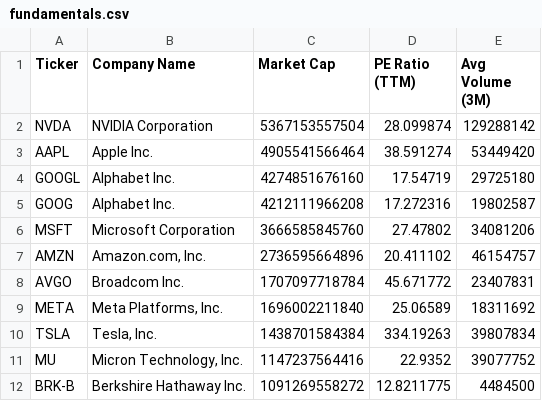
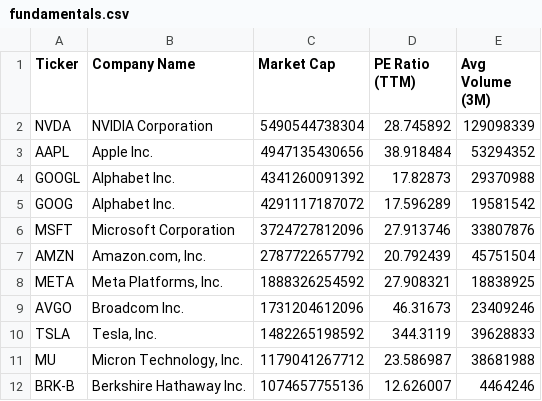
Before and after one commit to NK-Mikey/Stock-Market-Dashboard, a CSV file: data/fundamentals.csv, drawn as a sheet; only a part is shown; the diff covers the shown part only.

```diff
--- a/data/fundamentals.csv
+++ b/data/fundamentals.csv
@@ -1,12 +1,12 @@
 Ticker,Company Name,Market Cap,PE Ratio (TTM),Avg Volume (3M)
-NVDA,NVIDIA Corporation,5367153557504,28.099874,129288142
-AAPL,Apple Inc.,4905541566464,38.591274,53449420
-GOOGL,Alphabet Inc.,4274851676160,17.54719,29725180
-GOOG,Alphabet Inc.,4212111966208,17.272316,19802587
-MSFT,Microsoft Corporation,3666585845760,27.47802,34081206
-AMZN,"Amazon.com, Inc.",2736595664896,20.411102,46154757
-AVGO,Broadcom Inc.,1707097718784,45.671772,23407831
-META,"Meta Platforms, Inc.",1696002211840,25.06589,18311692
-TSLA,"Tesla, Inc.",1438701584384,334.19263,39807834
-MU,"Micron Technology, Inc.",1147237564416,22.9352,39077752
-BRK-B,Berkshire Hathaway Inc.,1091269558272,12.8211775,4484500
+NVDA,NVIDIA Corporation,5490544738304,28.745892,129098339
+AAPL,Apple Inc.,4947135430656,38.918484,53294352
+GOOGL,Alphabet Inc.,4341260091392,17.82873,29370988
+GOOG,Alphabet Inc.,4291117187072,17.596289,19581542
+MSFT,Microsoft Corporation,3724727812096,27.913746,33807876
+AMZN,"Amazon.com, Inc.",2787722657792,20.792439,45751504
+META,"Meta Platforms, Inc.",1888326254592,27.908321,18838925
+AVGO,Broadcom Inc.,1731204612096,46.31673,23409246
+TSLA,"Tesla, Inc.",1482265198592,344.3119,39628833
+MU,"Micron Technology, Inc.",1179041267712,23.586987,38681988
+BRK-B,Berkshire Hathaway Inc.,1074657755136,12.626007,4464246
```
Also changed, not shown: 3 added rows, 3 removed rows and 32 edited cells elsewhere in this file, data/dim_stock.csv, 1 other file.
